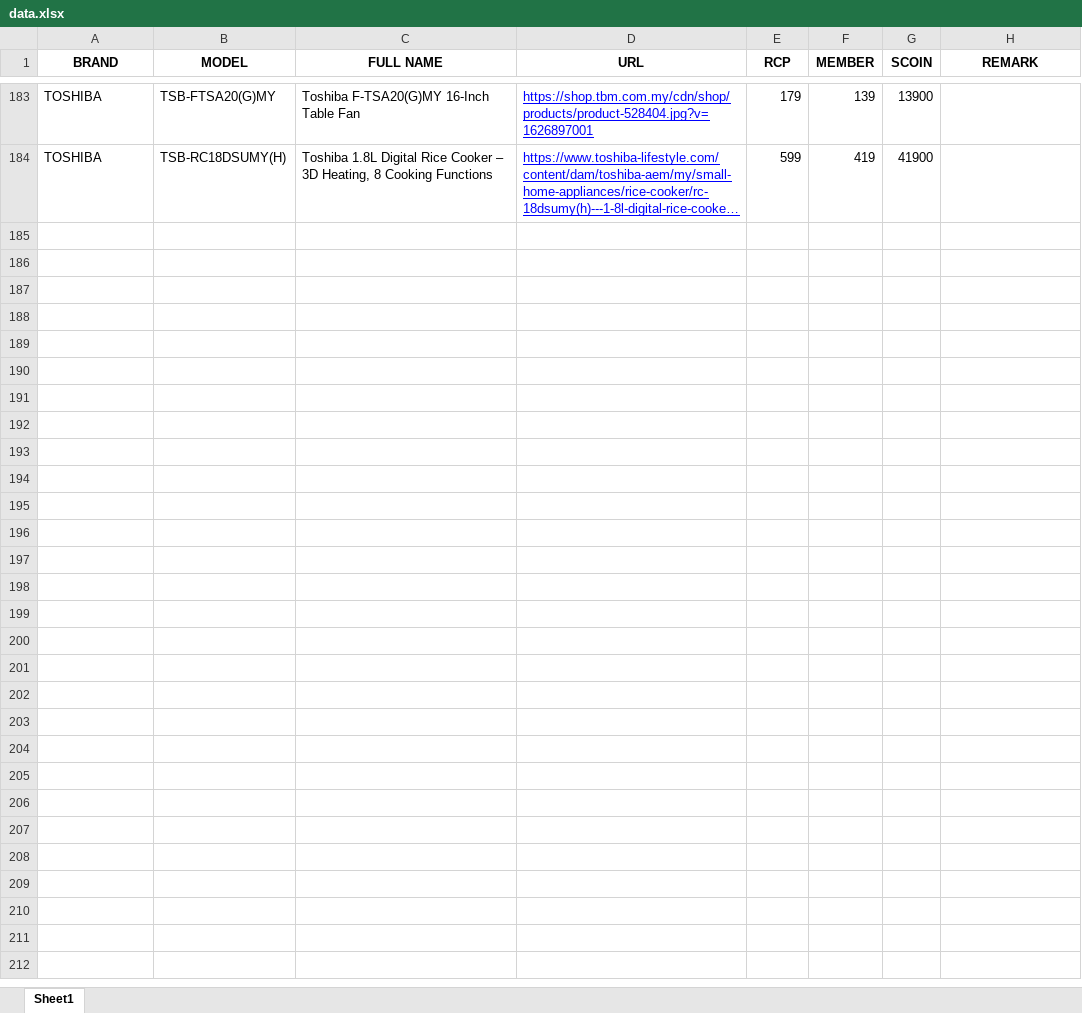
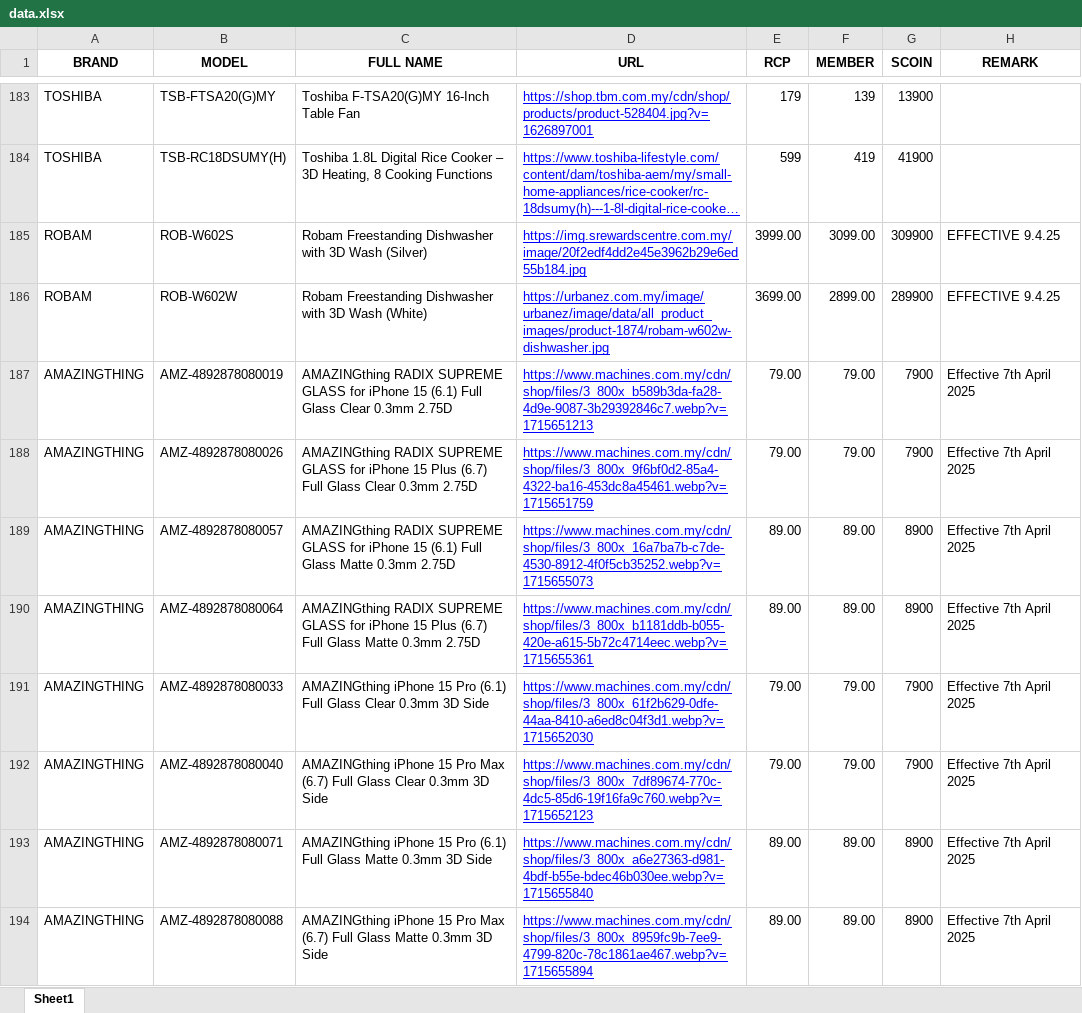
Before and after one commit to senhengtemerloh/rewards, an Excel workbook: data.xlsx, sheet Sheet1, drawn as a sheet; only a part is shown, gaps mark what is left out; long unchanged cells end in …; values as stored, in another font and other column widths than the file's, no borders; the diff covers the shown part only; the diff names each change by its address in the sheet, - before the commit and + after, or states it on an @@ line.

Commit message:
Add files via upload

```diff
--- a/data.xlsx (sheet Sheet1)
+++ b/data.xlsx (sheet Sheet1)
+row 185: ROBAM | ROB-W602S | Robam Freestanding Dishwasher with 3D Wash (Silver) | https://img.srewardscentre.com.my/image/20f2edf4dd2e45e3962b29e6ed55b184.jpg | 3999.00 | 3099.00 | 309900 | EFFECTIVE 9.4.25
+row 186: ROBAM | ROB-W602W | Robam Freestanding Dishwasher with 3D Wash (White) | https://urbanez.com.my/image/urbanez/image/data/all_product_images/product-1874/robam-w602w-dishwasher.jpg | 3699.00 | 2899.00 | 289900 | EFFECTIVE 9.4.25
+row 187: AMAZINGTHING | AMZ-4892878080019 | AMAZINGthing RADIX SUPREME GLASS for iPhone 15 (6.1) Full Glass Clear 0.3mm 2.75D | https://www.machines.com.my/cdn/shop/files/3_800x_b589b3da-fa28-4d9e-9087-3b29392846c7.webp?v=1715651213 | 79.00 | 79.00 | 7900 | Effective 7th April 2025
+row 188: AMAZINGTHING | AMZ-4892878080026 | AMAZINGthing RADIX SUPREME GLASS for iPhone 15 Plus (6.7) Full Glass Clear 0.3mm 2.75D | https://www.machines.com.my/cdn/shop/files/3_800x_9f6bf0d2-85a4-4322-ba16-453dc8a45461.webp?v=1715651759 | 79.00 | 79.00 | 7900 | Effective 7th April 2025
+row 189: AMAZINGTHING | AMZ-4892878080057 | AMAZINGthing RADIX SUPREME GLASS for iPhone 15 (6.1) Full Glass Matte 0.3mm 2.75D | https://www.machines.com.my/cdn/shop/files/3_800x_16a7ba7b-c7de-4530-8912-4f0f5cb35252.webp?v=1715655073 | 89.00 | 89.00 | 8900 | Effective 7th April 2025
+row 190: AMAZINGTHING | AMZ-4892878080064 | AMAZINGthing RADIX SUPREME GLASS for iPhone 15 Plus (6.7) Full Glass Matte 0.3mm 2.75D | https://www.machines.com.my/cdn/shop/files/3_800x_b1181ddb-b055-420e-a615-5b72c4714eec.webp?v=1715655361 | 89.00 | 89.00 | 8900 | Effective 7th April 2025
+row 191: AMAZINGTHING | AMZ-4892878080033 | AMAZINGthing iPhone 15 Pro (6.1) Full Glass Clear 0.3mm 3D Side | https://www.machines.com.my/cdn/shop/files/3_800x_61f2b629-0dfe-44aa-8410-a6ed8c04f3d1.webp?v=1715652030 | 79.00 | 79.00 | 7900 | Effective 7th April 2025
+row 192: AMAZINGTHING | AMZ-4892878080040 | AMAZINGthing iPhone 15 Pro Max (6.7) Full Glass Clear 0.3mm 3D Side | https://www.machines.com.my/cdn/shop/files/3_800x_7df89674-770c-4dc5-85d6-19f16fa9c760.webp?v=1715652123 | 79.00 | 79.00 | 7900 | Effective 7th April 2025
+row 193: AMAZINGTHING | AMZ-4892878080071 | AMAZINGthing iPhone 15 Pro (6.1) Full Glass Matte 0.3mm 3D Side | https://www.machines.com.my/cdn/shop/files/3_800x_a6e27363-d981-4bdf-b55e-bdec46b030ee.webp?v=1715655840 | 89.00 | 89.00 | 8900 | Effective 7th April 2025
+row 194: AMAZINGTHING | AMZ-4892878080088 | AMAZINGthing iPhone 15 Pro Max (6.7) Full Glass Matte 0.3mm 3D Side | https://www.machines.com.my/cdn/shop/files/3_800x_8959fc9b-7ee9-4799-820c-78c1861ae467.webp?v=1715655894 | 89.00 | 89.00 | 8900 | Effective 7th April 2025
```
Also changed, not shown: 22 added rows elsewhere in this sheet.
